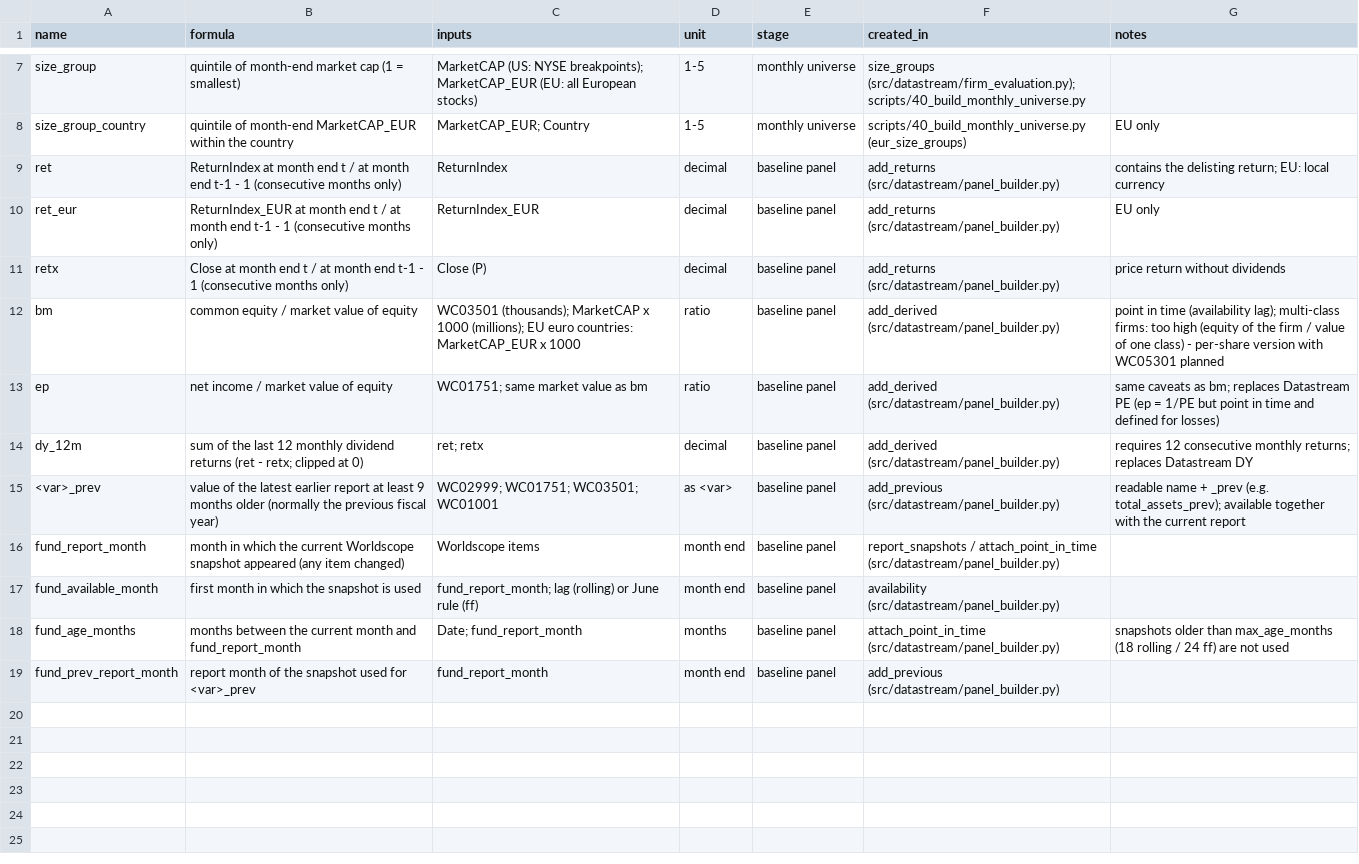
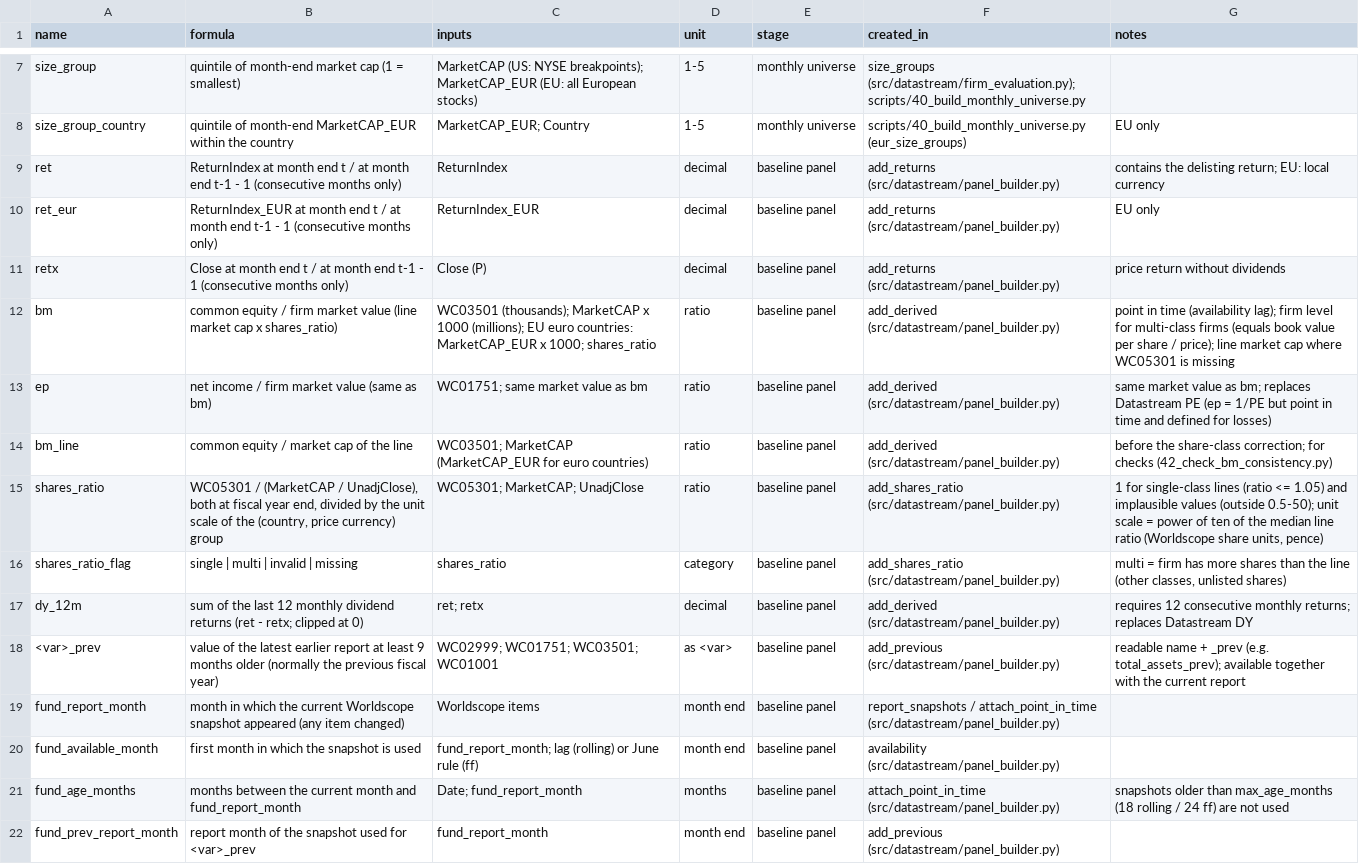
Before and after one commit to RalfKellner/datastream, a CSV file: config/derived_variables.csv, drawn as a sheet; only a part is shown, gaps mark what is left out.

```diff
--- a/config/derived_variables.csv
+++ b/config/derived_variables.csv
@@ -11,4 +11,7 @@ ret_eur,ReturnIndex_EUR at month end t / at month end t-1 - 1 (consecutive month
 retx,Close at month end t / at month end t-1 - 1 (consecutive months only),Close (P),decimal,baseline panel,add_returns (src/datastream/panel_builder.py),price return without dividends
-bm,common equity / market value of equity,WC03501 (thousands); MarketCAP x 1000 (millions); EU euro countries: MarketCAP_EUR x 1000,ratio,baseline panel,add_derived (src/datastream/panel_builder.py),point in time (availability lag); multi-class firms: too high (equity of the firm / value of one class) - per-share version with WC05301 planned
-ep,net income / market value of equity,WC01751; same market value as bm,ratio,baseline panel,add_derived (src/datastream/panel_builder.py),same caveats as bm; replaces Datastream PE (ep = 1/PE but point in time and defined for losses)
+bm,common equity / firm market value (line market cap x shares_ratio),WC03501 (thousands); MarketCAP x 1000 (millions); EU euro countries: MarketCAP_EUR x 1000; shares_ratio,ratio,baseline panel,add_derived (src/datastream/panel_builder.py),point in time (availability lag); firm level for multi-class firms (equals book value per share / price); line market cap where WC05301 is missing
+ep,net income / firm market value (same as bm),WC01751; same market value as bm,ratio,baseline panel,add_derived (src/datastream/panel_builder.py),same market value as bm; replaces Datastream PE (ep = 1/PE but point in time and defined for losses)
+bm_line,common equity / market cap of the line,WC03501; MarketCAP (MarketCAP_EUR for euro countries),ratio,baseline panel,add_derived (src/datastream/panel_builder.py),before the share-class correction; for checks (42_check_bm_consistency.py)
+shares_ratio,"WC05301 / (MarketCAP / UnadjClose), both at fiscal year end, divided by the unit scale of the (country, price currency) group",WC05301; MarketCAP; UnadjClose,ratio,baseline panel,add_shares_ratio (src/datastream/panel_builder.py),"1 for single-class lines (ratio <= 1.05) and implausible values (outside 0.5-50); unit scale = power of ten of the median line ratio (Worldscope share units, pence)"
+shares_ratio_flag,single | multi | invalid | missing,shares_ratio,category,baseline panel,add_shares_ratio (src/datastream/panel_builder.py),"multi = firm has more shares than the line (other classes, unlisted shares)"
 dy_12m,sum of the last 12 monthly dividend returns (ret - retx; clipped at 0),ret; retx,decimal,baseline panel,add_derived (src/datastream/panel_builder.py),requires 12 consecutive monthly returns; replaces Datastream DY
```
Also changed, not shown: config/firm_variables.csv, 6 other files.
